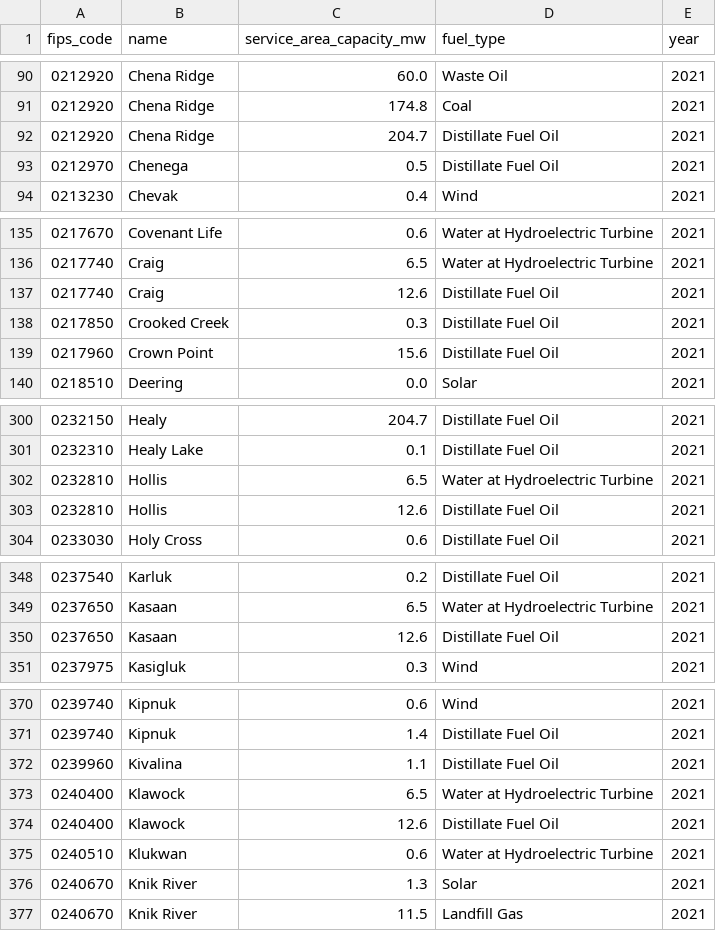
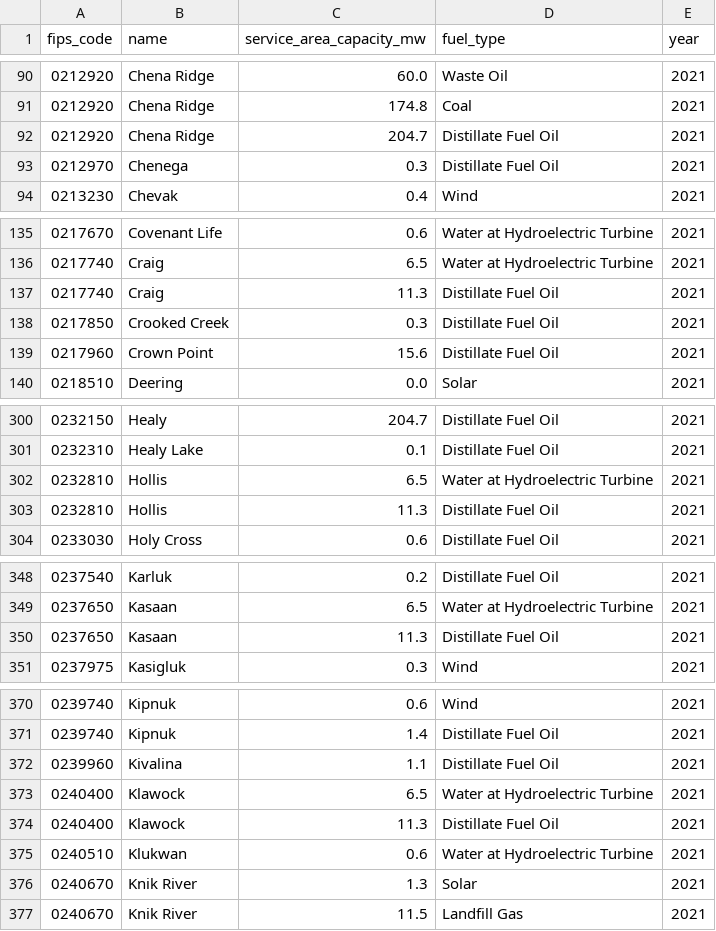
Before and after one commit to acep-aedg/aedg-data-pond, a CSV file: data/public/public_capacity/public_capacity.csv, drawn as a sheet; only a part is shown, gaps mark what is left out; the diff covers the shown part only.

```diff
--- a/data/public/public_capacity/public_capacity.csv
+++ b/data/public/public_capacity/public_capacity.csv
@@ -92,3 +92,3 @@ fips_code,name,service_area_capacity_mw,fuel_type,year
 0212920,Chena Ridge,204.7,Distillate Fuel Oil,2021
-0212970,Chenega,0.5,Distillate Fuel Oil,2021
+0212970,Chenega,0.3,Distillate Fuel Oil,2021
 0213230,Chevak,0.4,Wind,2021
@@ -136,3 +136,3 @@ fips_code,name,service_area_capacity_mw,fuel_type,year
 0217740,Craig,6.5,Water at Hydroelectric Turbine,2021
-0217740,Craig,12.6,Distillate Fuel Oil,2021
+0217740,Craig,11.3,Distillate Fuel Oil,2021
 0217850,Crooked Creek,0.3,Distillate Fuel Oil,2021
@@ -302,3 +302,3 @@ fips_code,name,service_area_capacity_mw,fuel_type,year
 0232810,Hollis,6.5,Water at Hydroelectric Turbine,2021
-0232810,Hollis,12.6,Distillate Fuel Oil,2021
+0232810,Hollis,11.3,Distillate Fuel Oil,2021
 0233030,Holy Cross,0.6,Distillate Fuel Oil,2021
@@ -349,3 +349,3 @@ fips_code,name,service_area_capacity_mw,fuel_type,year
 0237650,Kasaan,6.5,Water at Hydroelectric Turbine,2021
-0237650,Kasaan,12.6,Distillate Fuel Oil,2021
+0237650,Kasaan,11.3,Distillate Fuel Oil,2021
 0237975,Kasigluk,0.3,Wind,2021
@@ -373,3 +373,3 @@ fips_code,name,service_area_capacity_mw,fuel_type,year
 0240400,Klawock,6.5,Water at Hydroelectric Turbine,2021
-0240400,Klawock,12.6,Distillate Fuel Oil,2021
+0240400,Klawock,11.3,Distillate Fuel Oil,2021
 0240510,Klukwan,0.6,Water at Hydroelectric Turbine,2021
```
Also changed, not shown: 5 edited cells elsewhere in this file, data/final/capacity/capacity.csv, data/final/reporting_entities/reporting_entities.csv, 18 other files.
